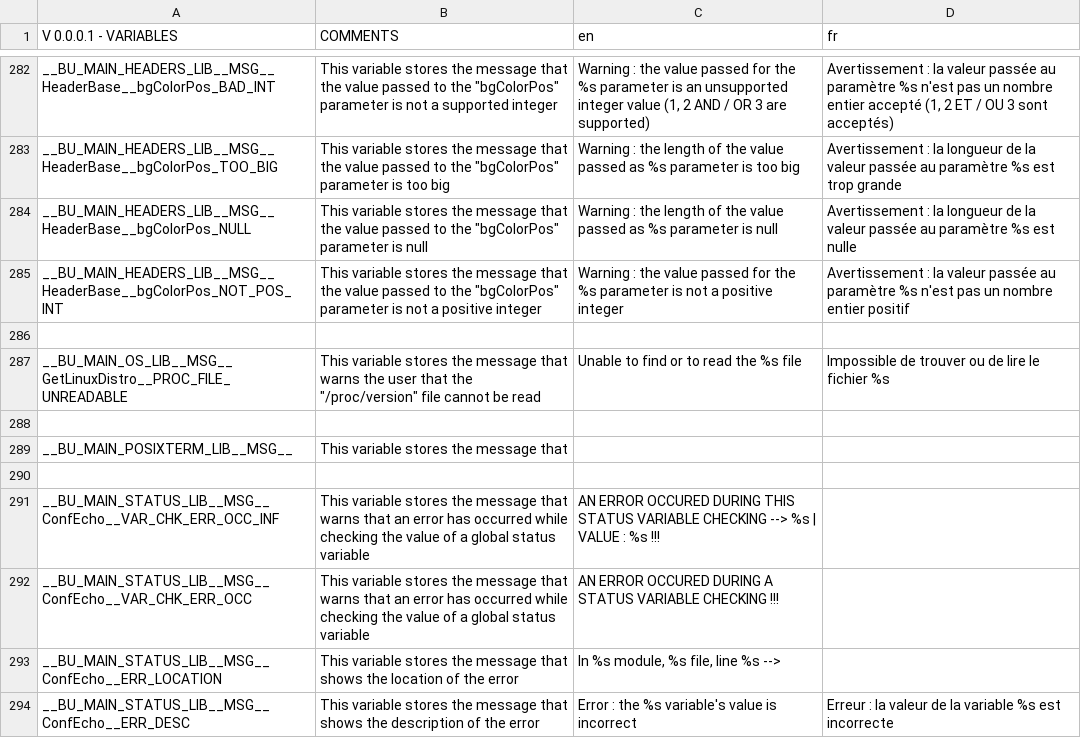
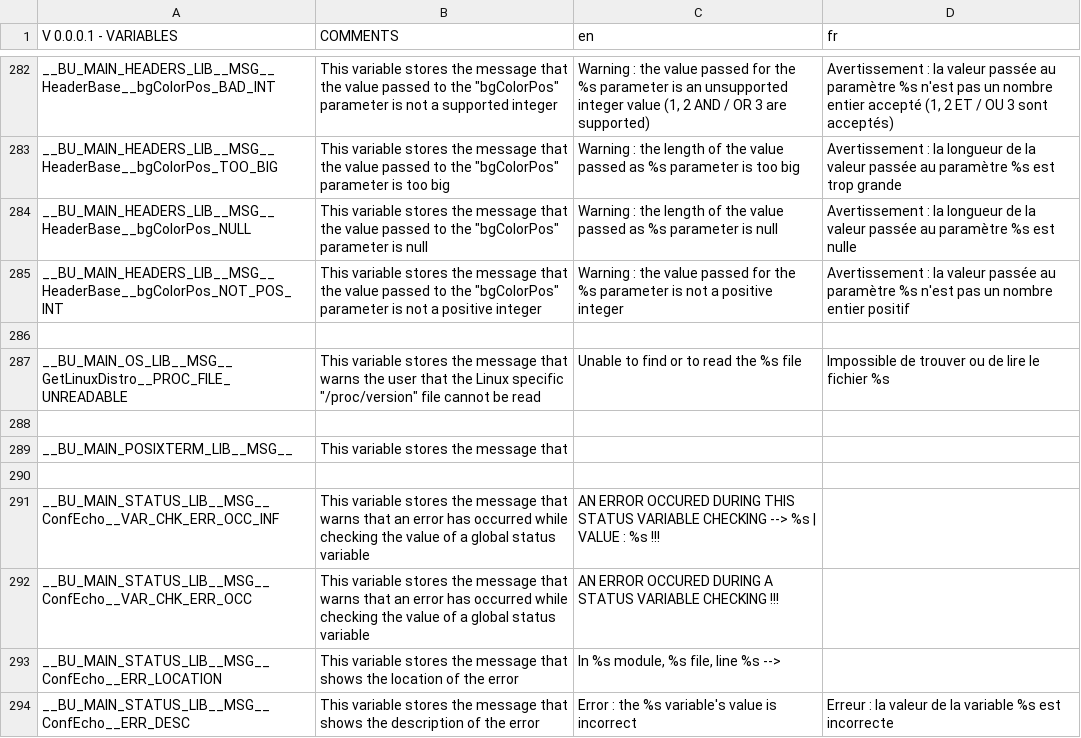
Before and after one commit to DimitriObeid/Bash-Utils, a CSV file: lib/lang/lang.csv, drawn as a sheet; only a part is shown, gaps mark what is left out.

```diff
--- a/lib/lang/lang.csv
+++ b/lib/lang/lang.csv
@@ -286,3 +286,3 @@ __BU_MAIN_HEADERS_LIB__MSG__HeaderBase__bgColorPos_NOT_POS_INT,"This variable st
 ,,,,,,
-__BU_MAIN_OS_LIB__MSG__GetLinuxDistro__PROC_FILE_UNREADABLE,"This variable stores the message that warns the user that the ""/proc/version"" file cannot be read",Unable to find or to read the %s file,Impossible de trouver ou de lire le fichier %s,,,
+__BU_MAIN_OS_LIB__MSG__GetLinuxDistro__PROC_FILE_UNREADABLE,"This variable stores the message that warns the user that the Linux specific ""/proc/version"" file cannot be read",Unable to find or to read the %s file,Impossible de trouver ou de lire le fichier %s,,,
 ,,,,,,
```
Also changed, not shown: 1 other file.
